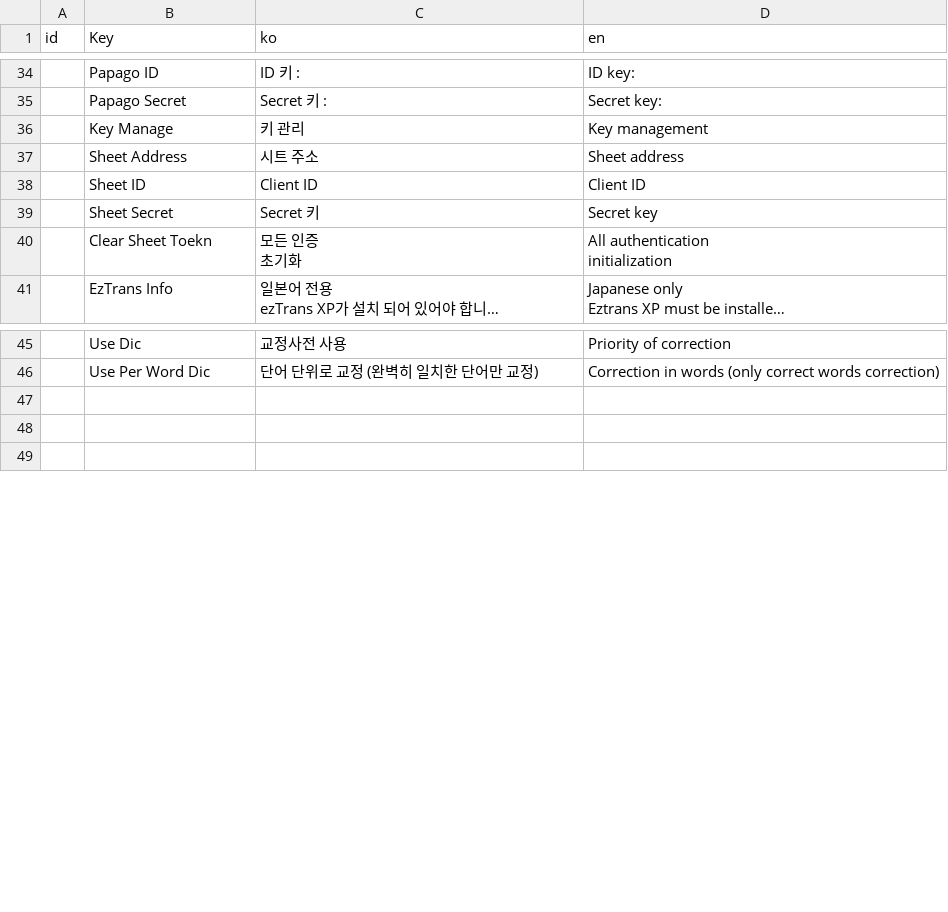
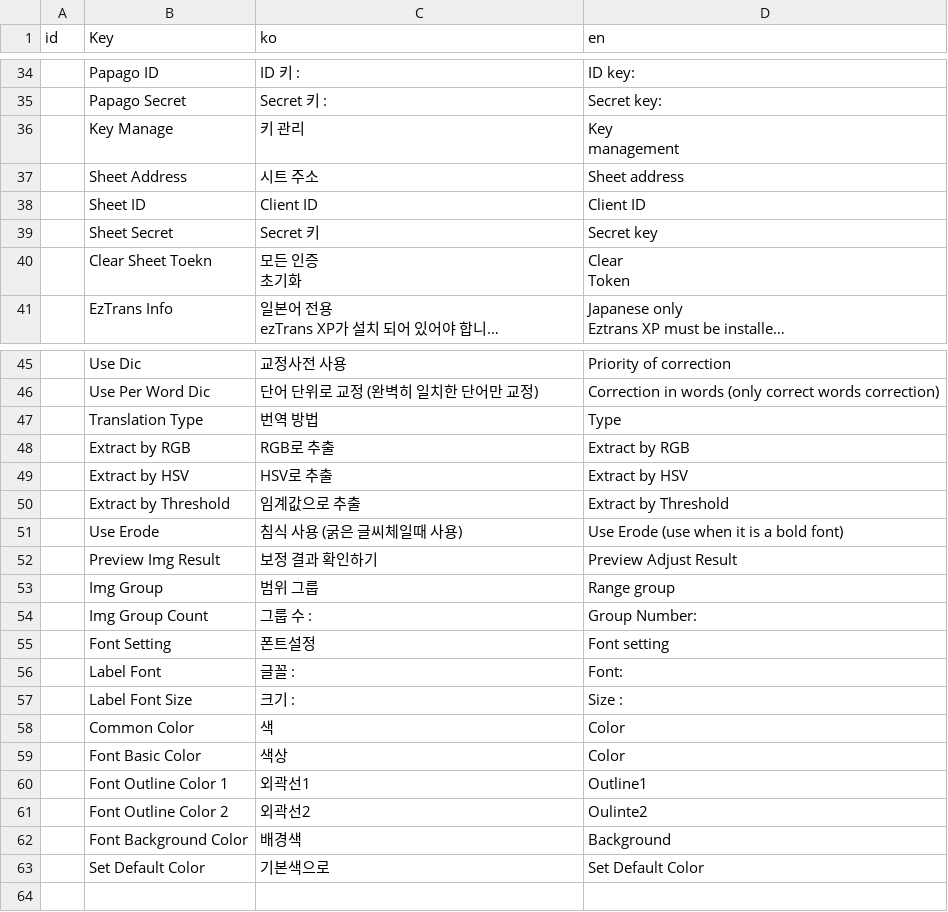
Before and after one commit to killkimno/MORT, a CSV file: MORT/Resources/localize.csv, drawn as a sheet; only a part is shown, gaps mark what is left out; long unchanged cells end in …; ↵ is a line break in a cell; the diff covers the shown part only; the diff names each change by its address in the sheet, - before the commit and + after, or states it on an @@ line.

```diff
--- a/MORT/Resources/localize.csv
+++ b/MORT/Resources/localize.csv
-D36 (en): Key management
+D36 (en): Key ↵ management
-D40 (en): All authentication ↵ initialization
+D40 (en): Clear ↵ Token
-row 47: (empty)
+row 47:  | Translation Type | 번역 방법 | Type
-row 48: (empty)
+row 48:  | Extract by RGB | RGB로 추출 | Extract by RGB
+row 49:  | Extract by HSV | HSV로 추출 | Extract by HSV
+row 50:  | Extract by Threshold | 임계값으로 추출 | Extract by Threshold
+row 51:  | Use Erode | 침식 사용 (굵은 글씨체일때 사용) | Use Erode (use when it is a bold font)
+row 52:  | Preview Img Result | 보정 결과 확인하기 | Preview Adjust Result
+row 53:  | Img Group | 범위 그룹 | Range group
+row 54:  | Img Group Count | 그룹 수 : | Group Number:
+row 55:  | Font Setting | 폰트설정 | Font setting
+row 56:  | Label Font | 글꼴 : | Font:
+row 57:  | Label Font Size | 크기 : | Size :
+row 58:  | Common Color | 색 | Color
+row 59:  | Font Basic Color | 색상 | Color
+row 60:  | Font Outline Color 1 | 외곽선1 | Outline1
+row 61:  | Font Outline Color 2 | 외곽선2 | Oulinte2
+row 62:  | Font Background Color | 배경색 | Background
+row 63:  | Set Default Color | 기본색으로 | Set Default Color
```
Also changed, not shown: 1 edited cell elsewhere in this file, 2 other files.
